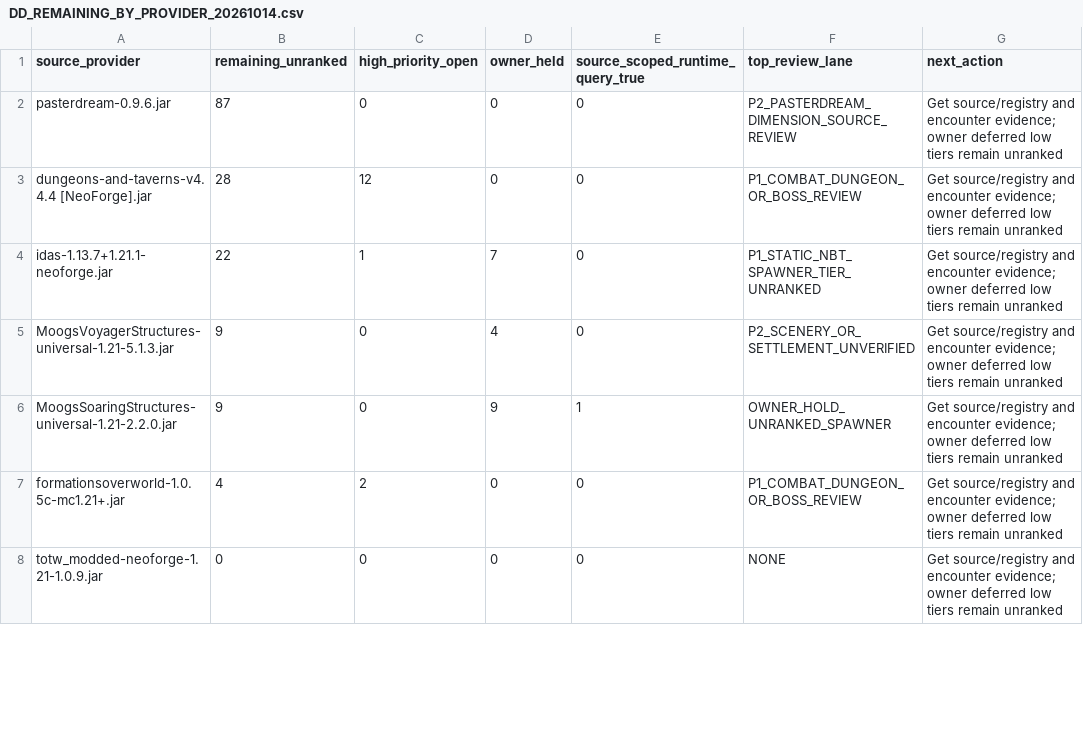
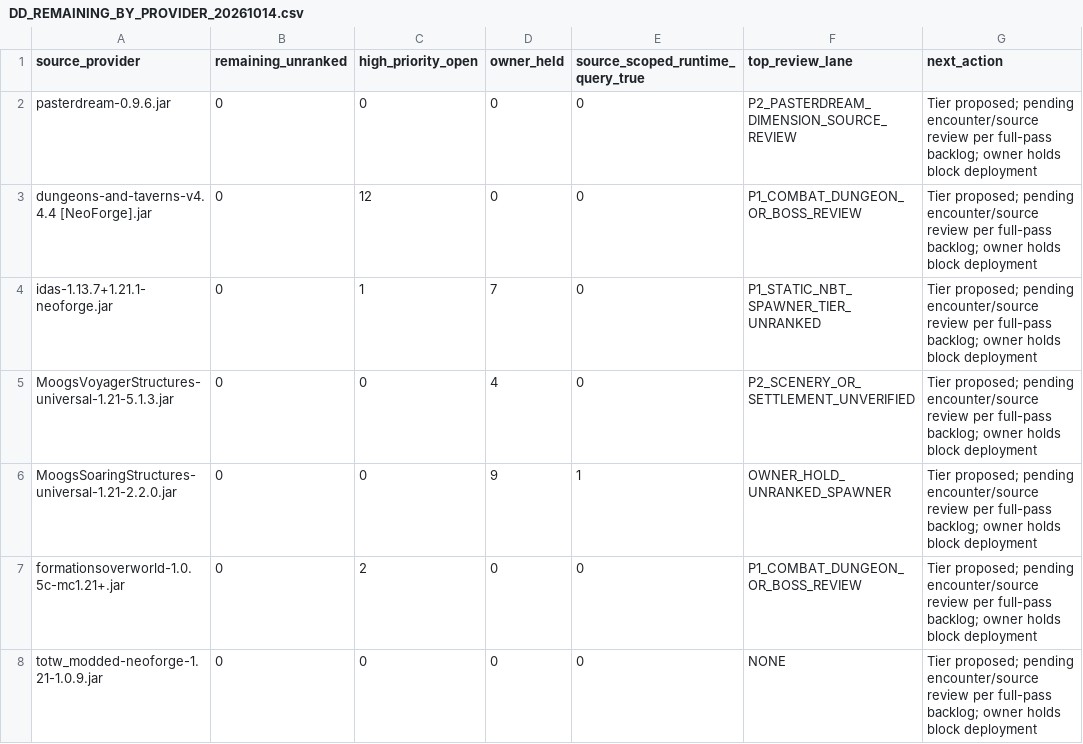
Before and after one commit to alsynth/AmbientOdyssey, a CSV file: docs/balance/DD_REMAINING_BY_PROVIDER_20261014.csv, drawn as a sheet; only a part is shown; the diff covers the shown part only.

Commit message:
catalogue: synchronize 100 percent proposed numeric tiers and preserve owner hold flags

```diff
--- a/docs/balance/DD_REMAINING_BY_PROVIDER_20261014.csv
+++ b/docs/balance/DD_REMAINING_BY_PROVIDER_20261014.csv
@@ -1,8 +1,8 @@
 source_provider,remaining_unranked,high_priority_open,owner_held,source_scoped_runtime_query_true,top_review_lane,next_action
-pasterdream-0.9.6.jar,87,0,0,0,P2_PASTERDREAM_DIMENSION_SOURCE_REVIEW,Get source/registry and encounter evidence; owner deferred low tiers remain unranked
-dungeons-and-taverns-v4.4.4 [NeoForge].jar,28,12,0,0,P1_COMBAT_DUNGEON_OR_BOSS_REVIEW,Get source/registry and encounter evidence; owner deferred low tiers remain unranked
-idas-1.13.7+1.21.1-neoforge.jar,22,1,7,0,P1_STATIC_NBT_SPAWNER_TIER_UNRANKED,Get source/registry and encounter evidence; owner deferred low tiers remain unranked
-MoogsVoyagerStructures-universal-1.21-5.1.3.jar,9,0,4,0,P2_SCENERY_OR_SETTLEMENT_UNVERIFIED,Get source/registry and encounter evidence; owner deferred low tiers remain unranked
-MoogsSoaringStructures-universal-1.21-2.2.0.jar,9,0,9,1,OWNER_HOLD_UNRANKED_SPAWNER,Get source/registry and encounter evidence; owner deferred low tiers remain unranked
-formationsoverworld-1.0.5c-mc1.21+.jar,4,2,0,0,P1_COMBAT_DUNGEON_OR_BOSS_REVIEW,Get source/registry and encounter evidence; owner deferred low tiers remain unranked
-totw_modded-neoforge-1.21-1.0.9.jar,0,0,0,0,NONE,Get source/registry and encounter evidence; owner deferred low tiers remain unranked
+pasterdream-0.9.6.jar,0,0,0,0,P2_PASTERDREAM_DIMENSION_SOURCE_REVIEW,Tier proposed; pending encounter/source review per full-pass backlog; owner holds block deployment
+dungeons-and-taverns-v4.4.4 [NeoForge].jar,0,12,0,0,P1_COMBAT_DUNGEON_OR_BOSS_REVIEW,Tier proposed; pending encounter/source review per full-pass backlog; owner holds block deployment
+idas-1.13.7+1.21.1-neoforge.jar,0,1,7,0,P1_STATIC_NBT_SPAWNER_TIER_UNRANKED,Tier proposed; pending encounter/source review per full-pass backlog; owner holds block deployment
+MoogsVoyagerStructures-universal-1.21-5.1.3.jar,0,0,4,0,P2_SCENERY_OR_SETTLEMENT_UNVERIFIED,Tier proposed; pending encounter/source review per full-pass backlog; owner holds block deployment
+MoogsSoaringStructures-universal-1.21-2.2.0.jar,0,0,9,1,OWNER_HOLD_UNRANKED_SPAWNER,Tier proposed; pending encounter/source review per full-pass backlog; owner holds block deployment
+formationsoverworld-1.0.5c-mc1.21+.jar,0,2,0,0,P1_COMBAT_DUNGEON_OR_BOSS_REVIEW,Tier proposed; pending encounter/source review per full-pass backlog; owner holds block deployment
+totw_modded-neoforge-1.21-1.0.9.jar,0,0,0,0,NONE,Tier proposed; pending encounter/source review per full-pass backlog; owner holds block deployment
```
Also changed, not shown: 66 edited cells elsewhere in this file.
